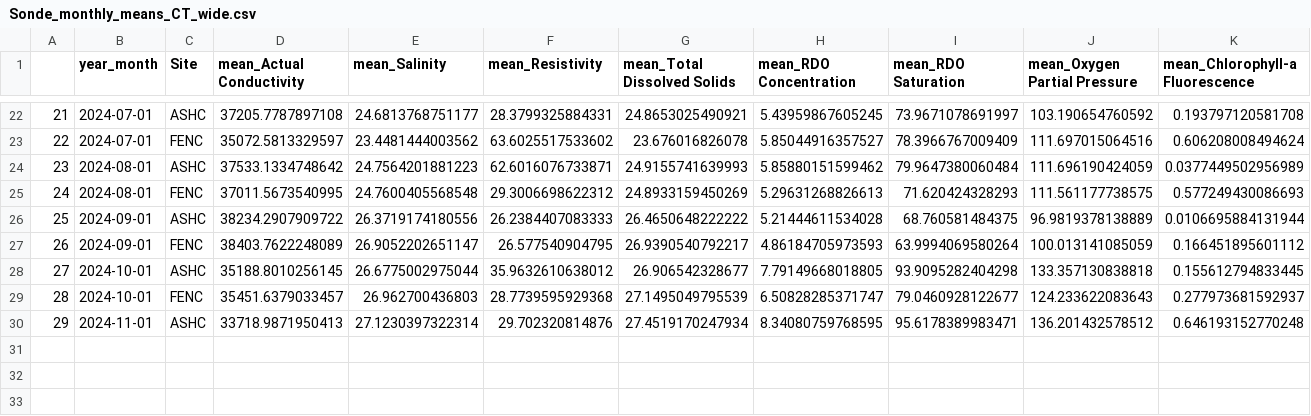
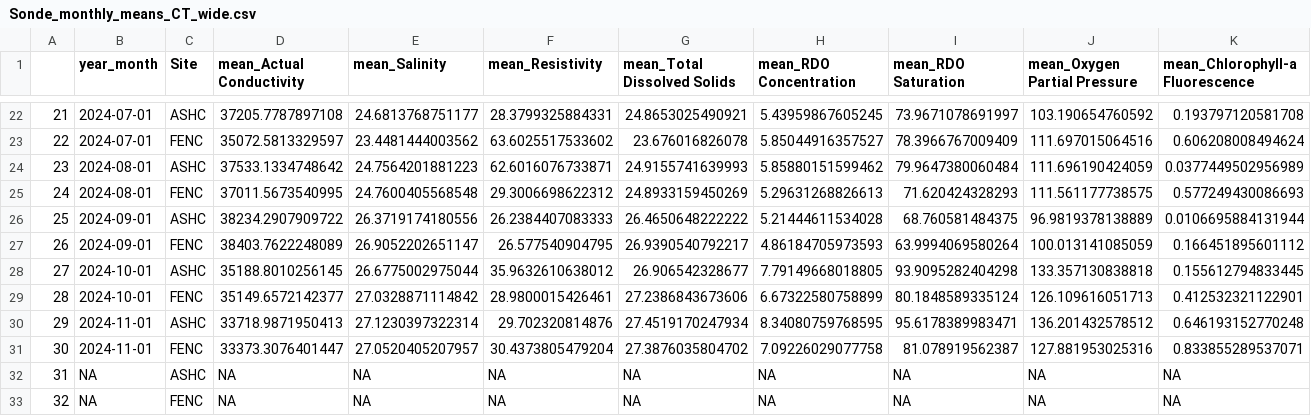
Before and after one commit to NEFSC/EAD-ASEB_EPA_LISS_Disease_Surveillance, a CSV file: Sonde_Data/output/Sonde_monthly_means_CT_wide.csv, drawn as a sheet; only a part is shown, gaps mark what is left out; removed rows and columns are numbered as before the commit, all else as after; rows hold the shown columns only; the diff names each change by its address in the sheet, - before the commit and + after, or states it on an @@ line.

```diff
--- a/Sonde_Data/output/Sonde_monthly_means_CT_wide.csv
+++ b/Sonde_Data/output/Sonde_monthly_means_CT_wide.csv
-row 29: 28 | 2024-10-01 | FENC | 35451.6379033457 | 26.962700436803 | 28.7739595929368 | 27.1495049795539 | 6.50828285371747 | 79.0460928122677 | 124.233622083643 | 0.277973681592937
+row 29: 28 | 2024-10-01 | FENC | 35149.6572142377 | 27.0328871114842 | 28.9800015426461 | 27.2386843673606 | 6.67322580758899 | 80.1848589335124 | 126.109616051713 | 0.412532321122901
+row 31: 30 | 2024-11-01 | FENC | 33373.3076401447 | 27.0520405207957 | 30.4373805479204 | 27.3876035804702 | 7.09226029077758 | 81.078919562387 | 127.881953025316 | 0.833855289537071
+row 32: 31 | NA | ASHC | NA | NA | NA | NA | NA | NA | NA | NA
+row 33: 32 | NA | FENC | NA | NA | NA | NA | NA | NA | NA | NA
```
Also changed, not shown: Sonde_Data/output/Sonde_monthly_means_CT_long.csv, 42 other files.
